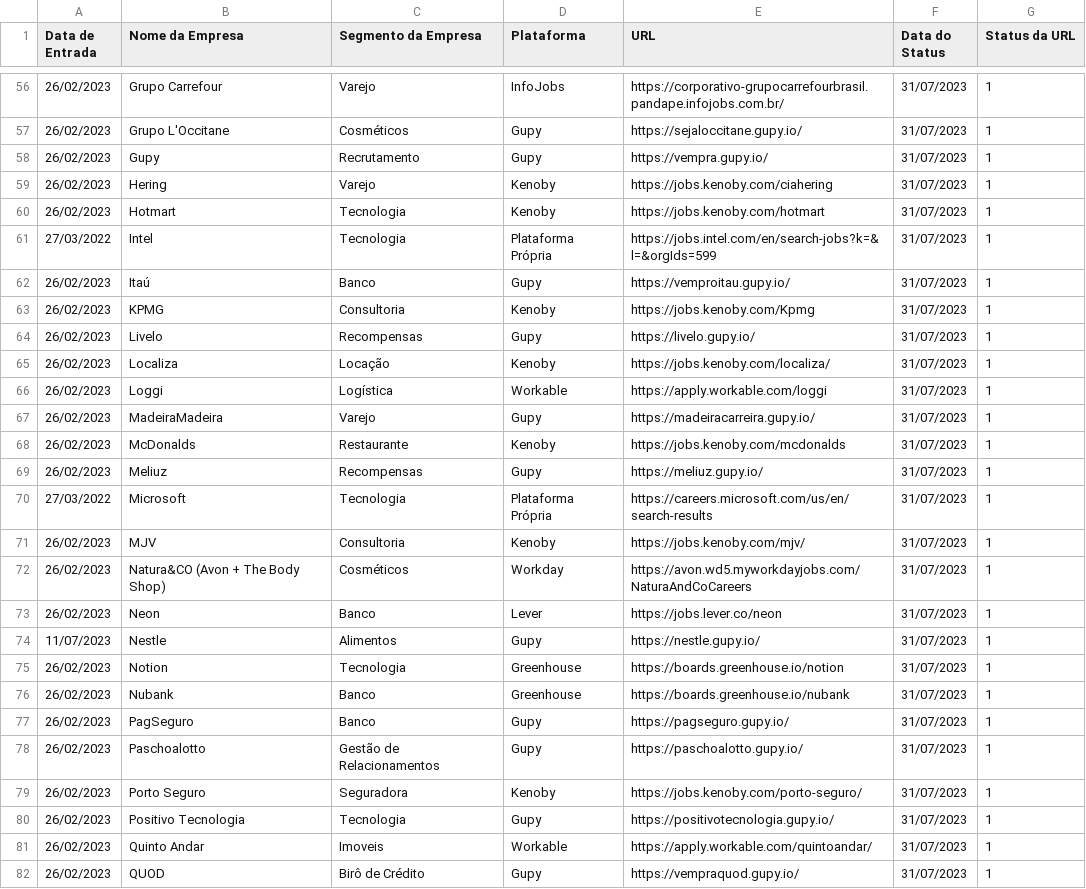
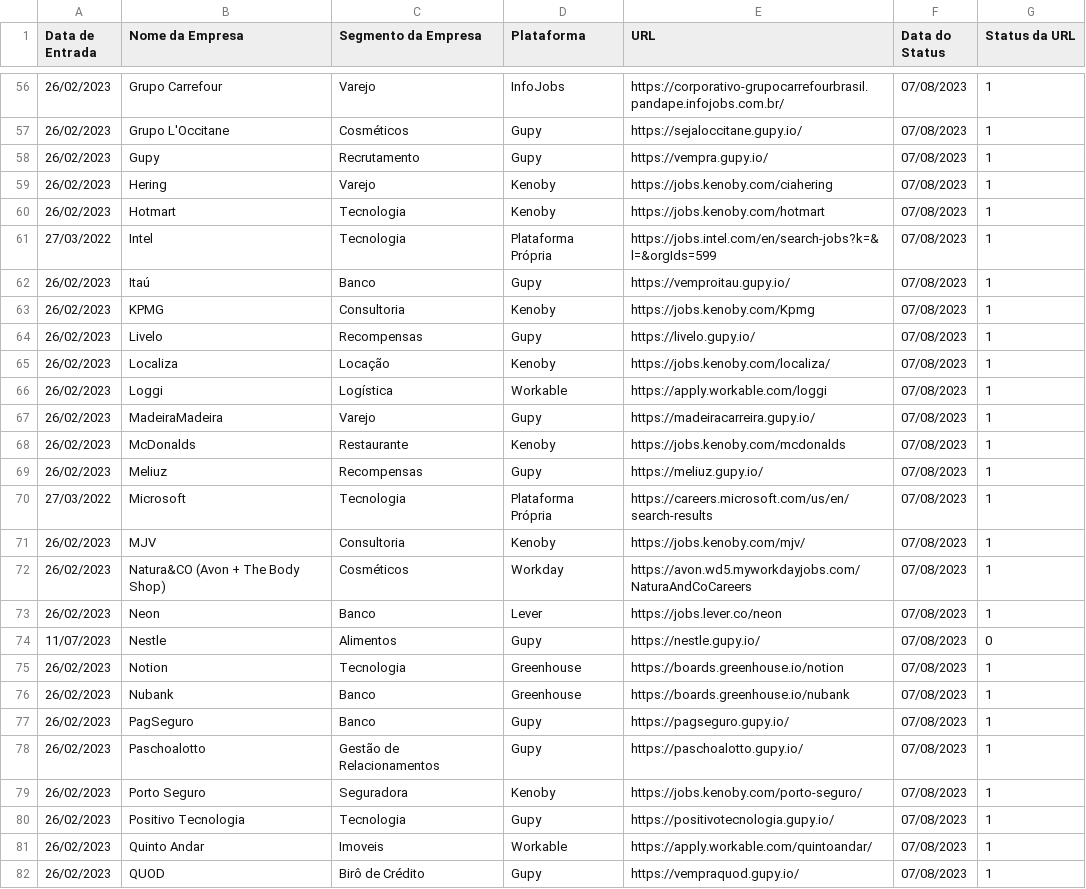
Before and after one commit to eualannascimento/lista-trabalhe-conosco, a CSV file: src/csv/career-websites.csv, drawn as a sheet; only a part is shown, gaps mark what is left out; the diff covers the shown part only.

```diff
--- a/src/csv/career-websites.csv
+++ b/src/csv/career-websites.csv
@@ -56,27 +56,27 @@ Data de Entrada,Nome da Empresa,Segmento da Empresa,Plataforma,URL,Data do Statu
-26/02/2023,Grupo Carrefour,Varejo,InfoJobs,https://corporativo-grupocarrefourbrasil.pandape.infojobs.com.br/,31/07/2023,1
-26/02/2023,Grupo L'Occitane,Cosméticos,Gupy,https://sejaloccitane.gupy.io/,31/07/2023,1
-26/02/2023,Gupy,Recrutamento,Gupy,https://vempra.gupy.io/,31/07/2023,1
-26/02/2023,Hering,Varejo,Kenoby,https://jobs.kenoby.com/ciahering,31/07/2023,1
-26/02/2023,Hotmart,Tecnologia,Kenoby,https://jobs.kenoby.com/hotmart,31/07/2023,1
-27/03/2022,Intel,Tecnologia,Plataforma Própria,https://jobs.intel.com/en/search-jobs?k=&l=&orgIds=599,31/07/2023,1
-26/02/2023,Itaú,Banco,Gupy,https://vemproitau.gupy.io/,31/07/2023,1
-26/02/2023,KPMG,Consultoria,Kenoby,https://jobs.kenoby.com/Kpmg,31/07/2023,1
-26/02/2023,Livelo,Recompensas,Gupy,https://livelo.gupy.io/,31/07/2023,1
-26/02/2023,Localiza,Locação,Kenoby,https://jobs.kenoby.com/localiza/,31/07/2023,1
-26/02/2023,Loggi,Logística,Workable,https://apply.workable.com/loggi,31/07/2023,1
-26/02/2023,MadeiraMadeira,Varejo,Gupy,https://madeiracarreira.gupy.io/,31/07/2023,1
-26/02/2023,McDonalds,Restaurante,Kenoby,https://jobs.kenoby.com/mcdonalds,31/07/2023,1
-26/02/2023,Meliuz,Recompensas,Gupy,https://meliuz.gupy.io/,31/07/2023,1
-27/03/2022,Microsoft,Tecnologia,Plataforma Própria,https://careers.microsoft.com/us/en/search-results,31/07/2023,1
-26/02/2023,MJV,Consultoria,Kenoby,https://jobs.kenoby.com/mjv/,31/07/2023,1
-26/02/2023,Natura&CO (Avon + The Body Shop),Cosméticos,Workday,https://avon.wd5.myworkdayjobs.com/NaturaAndCoCareers,31/07/2023,1
-26/02/2023,Neon,Banco,Lever,https://jobs.lever.co/neon,31/07/2023,1
-11/07/2023,Nestle,Alimentos,Gupy,https://nestle.gupy.io/,31/07/2023,1
-26/02/2023,Notion,Tecnologia,Greenhouse,https://boards.greenhouse.io/notion,31/07/2023,1
-26/02/2023,Nubank,Banco,Greenhouse,https://boards.greenhouse.io/nubank,31/07/2023,1
-26/02/2023,PagSeguro,Banco,Gupy,https://pagseguro.gupy.io/,31/07/2023,1
-26/02/2023,Paschoalotto,Gestão de Relacionamentos,Gupy,https://paschoalotto.gupy.io/,31/07/2023,1
-26/02/2023,Porto Seguro,Seguradora,Kenoby,https://jobs.kenoby.com/porto-seguro/,31/07/2023,1
-26/02/2023,Positivo Tecnologia,Tecnologia,Gupy,https://positivotecnologia.gupy.io/,31/07/2023,1
-26/02/2023,Quinto Andar,Imoveis,Workable,https://apply.workable.com/quintoandar/,31/07/2023,1
-26/02/2023,QUOD,Birô de Crédito,Gupy,https://vempraquod.gupy.io/,31/07/2023,1
+26/02/2023,Grupo Carrefour,Varejo,InfoJobs,https://corporativo-grupocarrefourbrasil.pandape.infojobs.com.br/,07/08/2023,1
+26/02/2023,Grupo L'Occitane,Cosméticos,Gupy,https://sejaloccitane.gupy.io/,07/08/2023,1
+26/02/2023,Gupy,Recrutamento,Gupy,https://vempra.gupy.io/,07/08/2023,1
+26/02/2023,Hering,Varejo,Kenoby,https://jobs.kenoby.com/ciahering,07/08/2023,1
+26/02/2023,Hotmart,Tecnologia,Kenoby,https://jobs.kenoby.com/hotmart,07/08/2023,1
+27/03/2022,Intel,Tecnologia,Plataforma Própria,https://jobs.intel.com/en/search-jobs?k=&l=&orgIds=599,07/08/2023,1
+26/02/2023,Itaú,Banco,Gupy,https://vemproitau.gupy.io/,07/08/2023,1
+26/02/2023,KPMG,Consultoria,Kenoby,https://jobs.kenoby.com/Kpmg,07/08/2023,1
+26/02/2023,Livelo,Recompensas,Gupy,https://livelo.gupy.io/,07/08/2023,1
+26/02/2023,Localiza,Locação,Kenoby,https://jobs.kenoby.com/localiza/,07/08/2023,1
+26/02/2023,Loggi,Logística,Workable,https://apply.workable.com/loggi,07/08/2023,1
+26/02/2023,MadeiraMadeira,Varejo,Gupy,https://madeiracarreira.gupy.io/,07/08/2023,1
+26/02/2023,McDonalds,Restaurante,Kenoby,https://jobs.kenoby.com/mcdonalds,07/08/2023,1
+26/02/2023,Meliuz,Recompensas,Gupy,https://meliuz.gupy.io/,07/08/2023,1
+27/03/2022,Microsoft,Tecnologia,Plataforma Própria,https://careers.microsoft.com/us/en/search-results,07/08/2023,1
+26/02/2023,MJV,Consultoria,Kenoby,https://jobs.kenoby.com/mjv/,07/08/2023,1
+26/02/2023,Natura&CO (Avon + The Body Shop),Cosméticos,Workday,https://avon.wd5.myworkdayjobs.com/NaturaAndCoCareers,07/08/2023,1
+26/02/2023,Neon,Banco,Lever,https://jobs.lever.co/neon,07/08/2023,1
+11/07/2023,Nestle,Alimentos,Gupy,https://nestle.gupy.io/,07/08/2023,0
+26/02/2023,Notion,Tecnologia,Greenhouse,https://boards.greenhouse.io/notion,07/08/2023,1
+26/02/2023,Nubank,Banco,Greenhouse,https://boards.greenhouse.io/nubank,07/08/2023,1
+26/02/2023,PagSeguro,Banco,Gupy,https://pagseguro.gupy.io/,07/08/2023,1
+26/02/2023,Paschoalotto,Gestão de Relacionamentos,Gupy,https://paschoalotto.gupy.io/,07/08/2023,1
+26/02/2023,Porto Seguro,Seguradora,Kenoby,https://jobs.kenoby.com/porto-seguro/,07/08/2023,1
+26/02/2023,Positivo Tecnologia,Tecnologia,Gupy,https://positivotecnologia.gupy.io/,07/08/2023,1
+26/02/2023,Quinto Andar,Imoveis,Workable,https://apply.workable.com/quintoandar/,07/08/2023,1
+26/02/2023,QUOD,Birô de Crédito,Gupy,https://vempraquod.gupy.io/,07/08/2023,1
```
Also changed, not shown: 75 edited cells elsewhere in this file.
